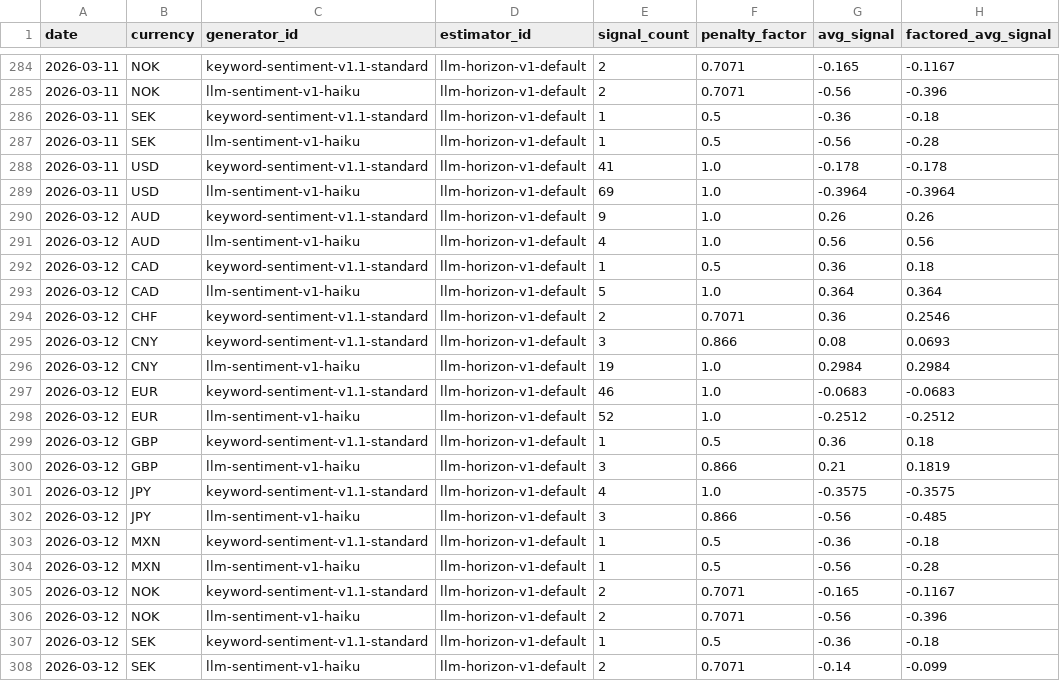
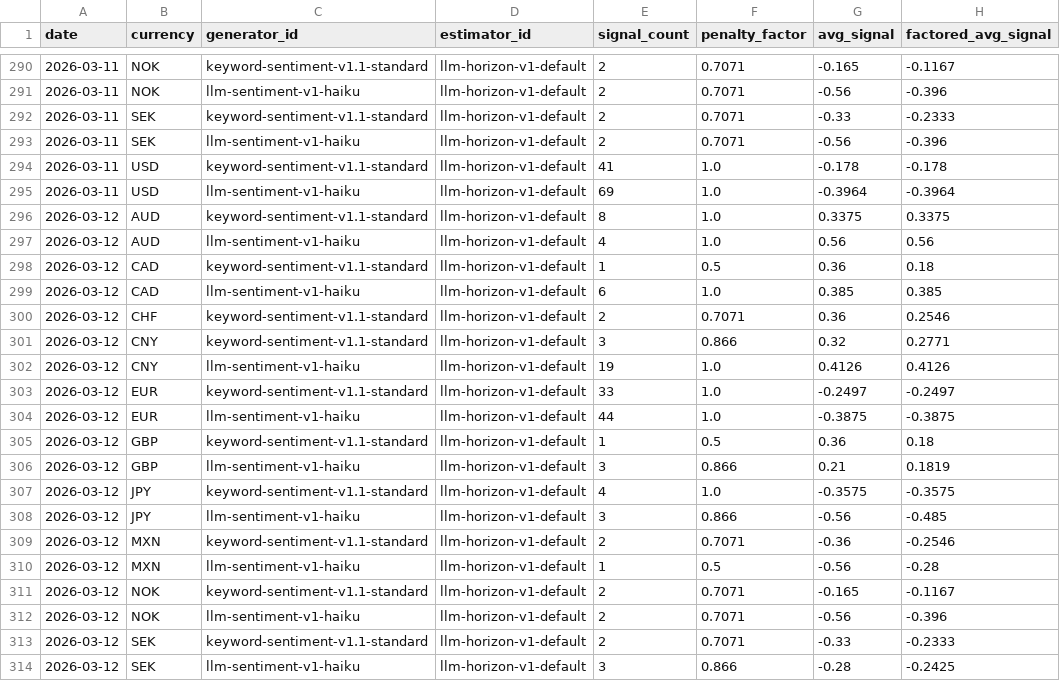
Before and after one commit to michaeldowd2/nanopages, a CSV file: fx-dashboard/site_data/step7_aggregated_signals.csv, drawn as a sheet; only a part is shown, gaps mark what is left out; the diff covers the shown part only.

```diff
--- a/fx-dashboard/site_data/step7_aggregated_signals.csv
+++ b/fx-dashboard/site_data/step7_aggregated_signals.csv
@@ -285,15 +291,15 @@ date,currency,generator_id,estimator_id,signal_count,penalty_factor,avg_signal,f
 2026-03-11,NOK,llm-sentiment-v1-haiku,llm-horizon-v1-default,2,0.7071,-0.56,-0.396
-2026-03-11,SEK,keyword-sentiment-v1.1-standard,llm-horizon-v1-default,1,0.5,-0.36,-0.18
-2026-03-11,SEK,llm-sentiment-v1-haiku,llm-horizon-v1-default,1,0.5,-0.56,-0.28
+2026-03-11,SEK,keyword-sentiment-v1.1-standard,llm-horizon-v1-default,2,0.7071,-0.33,-0.2333
+2026-03-11,SEK,llm-sentiment-v1-haiku,llm-horizon-v1-default,2,0.7071,-0.56,-0.396
 2026-03-11,USD,keyword-sentiment-v1.1-standard,llm-horizon-v1-default,41,1.0,-0.178,-0.178
 2026-03-11,USD,llm-sentiment-v1-haiku,llm-horizon-v1-default,69,1.0,-0.3964,-0.3964
-2026-03-12,AUD,keyword-sentiment-v1.1-standard,llm-horizon-v1-default,9,1.0,0.26,0.26
+2026-03-12,AUD,keyword-sentiment-v1.1-standard,llm-horizon-v1-default,8,1.0,0.3375,0.3375
 2026-03-12,AUD,llm-sentiment-v1-haiku,llm-horizon-v1-default,4,1.0,0.56,0.56
 2026-03-12,CAD,keyword-sentiment-v1.1-standard,llm-horizon-v1-default,1,0.5,0.36,0.18
-2026-03-12,CAD,llm-sentiment-v1-haiku,llm-horizon-v1-default,5,1.0,0.364,0.364
+2026-03-12,CAD,llm-sentiment-v1-haiku,llm-horizon-v1-default,6,1.0,0.385,0.385
 2026-03-12,CHF,keyword-sentiment-v1.1-standard,llm-horizon-v1-default,2,0.7071,0.36,0.2546
-2026-03-12,CNY,keyword-sentiment-v1.1-standard,llm-horizon-v1-default,3,0.866,0.08,0.0693
-2026-03-12,CNY,llm-sentiment-v1-haiku,llm-horizon-v1-default,19,1.0,0.2984,0.2984
-2026-03-12,EUR,keyword-sentiment-v1.1-standard,llm-horizon-v1-default,46,1.0,-0.0683,-0.0683
-2026-03-12,EUR,llm-sentiment-v1-haiku,llm-horizon-v1-default,52,1.0,-0.2512,-0.2512
+2026-03-12,CNY,keyword-sentiment-v1.1-standard,llm-horizon-v1-default,3,0.866,0.32,0.2771
+2026-03-12,CNY,llm-sentiment-v1-haiku,llm-horizon-v1-default,19,1.0,0.4126,0.4126
+2026-03-12,EUR,keyword-sentiment-v1.1-standard,llm-horizon-v1-default,33,1.0,-0.2497,-0.2497
+2026-03-12,EUR,llm-sentiment-v1-haiku,llm-horizon-v1-default,44,1.0,-0.3875,-0.3875
 2026-03-12,GBP,keyword-sentiment-v1.1-standard,llm-horizon-v1-default,1,0.5,0.36,0.18
@@ -302,3 +308,3 @@ date,currency,generator_id,estimator_id,signal_count,penalty_factor,avg_signal,f
 2026-03-12,JPY,llm-sentiment-v1-haiku,llm-horizon-v1-default,3,0.866,-0.56,-0.485
-2026-03-12,MXN,keyword-sentiment-v1.1-standard,llm-horizon-v1-default,1,0.5,-0.36,-0.18
+2026-03-12,MXN,keyword-sentiment-v1.1-standard,llm-horizon-v1-default,2,0.7071,-0.36,-0.2546
 2026-03-12,MXN,llm-sentiment-v1-haiku,llm-horizon-v1-default,1,0.5,-0.56,-0.28
@@ -306,3 +312,3 @@ date,currency,generator_id,estimator_id,signal_count,penalty_factor,avg_signal,f
 2026-03-12,NOK,llm-sentiment-v1-haiku,llm-horizon-v1-default,2,0.7071,-0.56,-0.396
-2026-03-12,SEK,keyword-sentiment-v1.1-standard,llm-horizon-v1-default,1,0.5,-0.36,-0.18
-2026-03-12,SEK,llm-sentiment-v1-haiku,llm-horizon-v1-default,2,0.7071,-0.14,-0.099
+2026-03-12,SEK,keyword-sentiment-v1.1-standard,llm-horizon-v1-default,2,0.7071,-0.33,-0.2333
+2026-03-12,SEK,llm-sentiment-v1-haiku,llm-horizon-v1-default,3,0.866,-0.28,-0.2425
```
Also changed, not shown: 7 added rows, 1 removed row and 99 edited cells elsewhere in this file, fx-dashboard/site_data/step2_indices.csv, fx-dashboard/site_data/step8_trades.csv, 2 other files.
